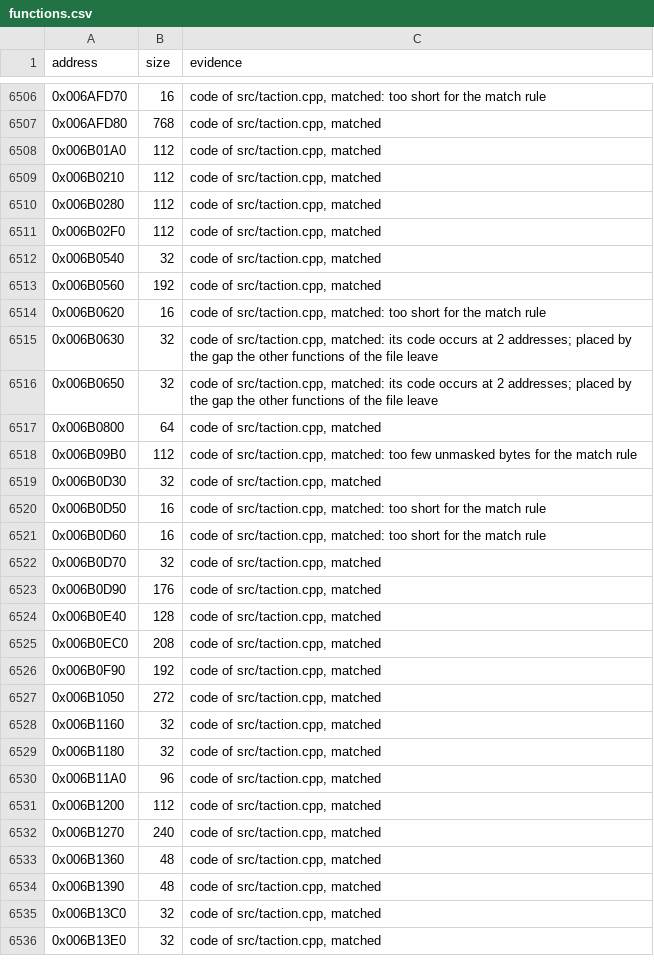
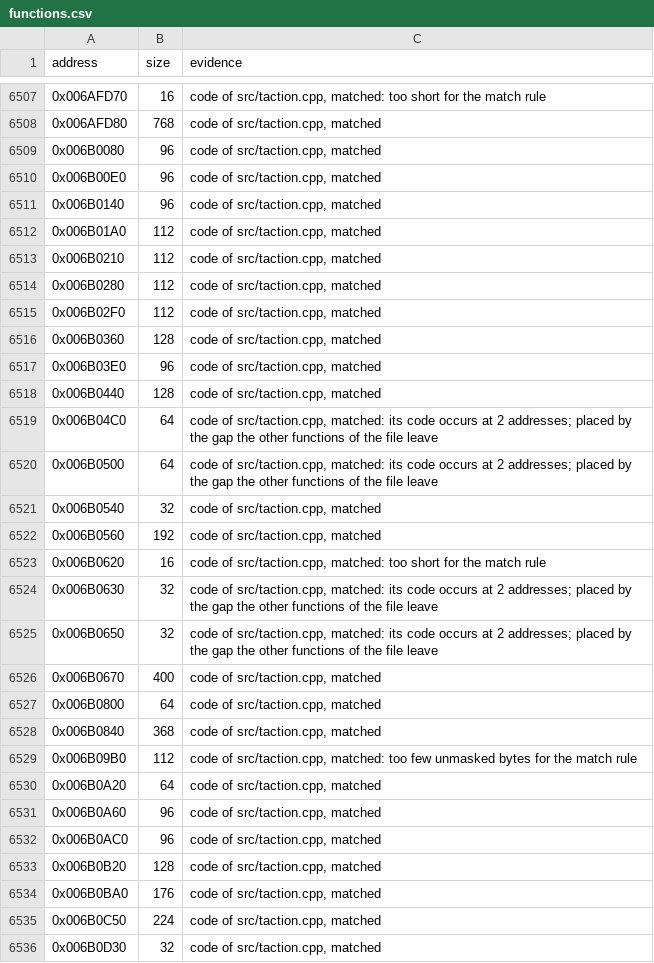
Before and after one commit to meastes/RedAlert2, a CSV file: config/ra2-1.006/functions.csv, drawn as a sheet; only a part is shown, gaps mark what is left out; the shorter side is filled out with more unchanged rows; the diff covers the shown part only.

Commit message:
Match 26 more taction.cpp functions

```diff
--- a/config/ra2-1.006/functions.csv
+++ b/config/ra2-1.006/functions.csv
@@ -6507,2 +6508,5 @@ address,size,evidence
 0x006AFD80,768,"code of src/taction.cpp, matched"
+0x006B0080,96,"code of src/taction.cpp, matched"
+0x006B00E0,96,"code of src/taction.cpp, matched"
+0x006B0140,96,"code of src/taction.cpp, matched"
 0x006B01A0,112,"code of src/taction.cpp, matched"
@@ -6511,2 +6515,7 @@ address,size,evidence
 0x006B02F0,112,"code of src/taction.cpp, matched"
+0x006B0360,128,"code of src/taction.cpp, matched"
+0x006B03E0,96,"code of src/taction.cpp, matched"
+0x006B0440,128,"code of src/taction.cpp, matched"
+0x006B04C0,64,"code of src/taction.cpp, matched: its code occurs at 2 addresses; placed by the gap the other functions of the file leave"
+0x006B0500,64,"code of src/taction.cpp, matched: its code occurs at 2 addresses; placed by the gap the other functions of the file leave"
 0x006B0540,32,"code of src/taction.cpp, matched"
@@ -6516,4 +6525,12 @@ address,size,evidence
 0x006B0650,32,"code of src/taction.cpp, matched: its code occurs at 2 addresses; placed by the gap the other functions of the file leave"
+0x006B0670,400,"code of src/taction.cpp, matched"
 0x006B0800,64,"code of src/taction.cpp, matched"
+0x006B0840,368,"code of src/taction.cpp, matched"
 0x006B09B0,112,"code of src/taction.cpp, matched: too few unmasked bytes for the match rule"
+0x006B0A20,64,"code of src/taction.cpp, matched"
+0x006B0A60,96,"code of src/taction.cpp, matched"
+0x006B0AC0,96,"code of src/taction.cpp, matched"
+0x006B0B20,128,"code of src/taction.cpp, matched"
+0x006B0BA0,176,"code of src/taction.cpp, matched"
+0x006B0C50,224,"code of src/taction.cpp, matched"
 0x006B0D30,32,"code of src/taction.cpp, matched"
```
Also changed, not shown: 9 added rows and 4 edited cells elsewhere in this file, config/ra2-1.006/modules.csv, 1 other file.
